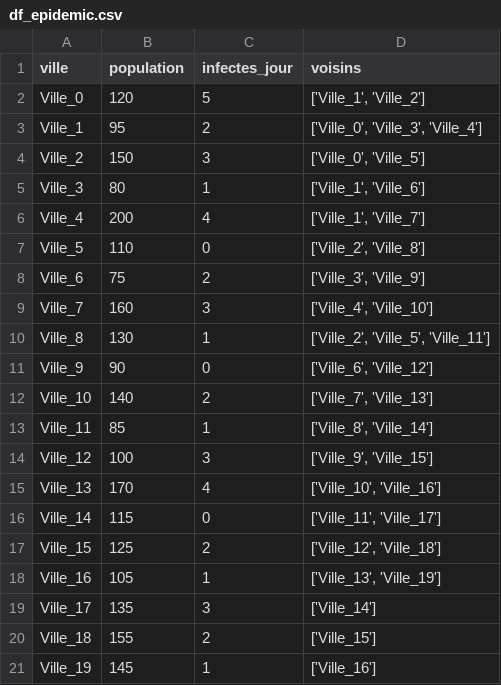
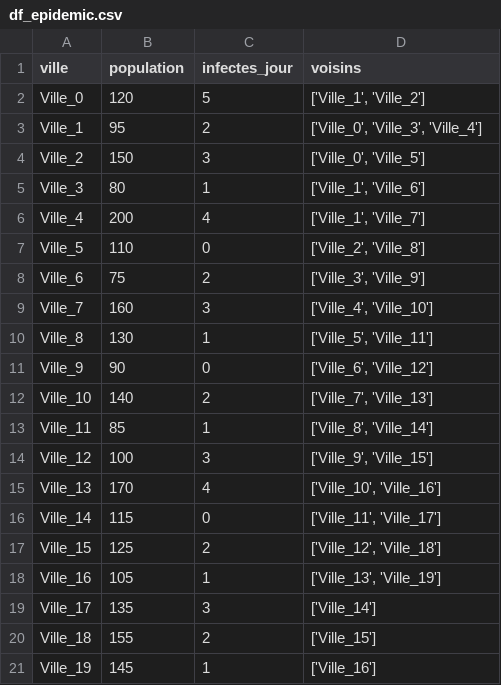
Before and after one commit to kirillsst/Pandemie, a CSV file: df_epidemic.csv, drawn as a sheet.

Commit message:
Update df_epidemic.csv

```diff
--- a/df_epidemic.csv
+++ b/df_epidemic.csv
@@ -9,3 +9,3 @@ Ville_6,75,2,"['Ville_3', 'Ville_9']"
 Ville_7,160,3,"['Ville_4', 'Ville_10']"
-Ville_8,130,1,"['Ville_2', 'Ville_5', 'Ville_11']"
+Ville_8,130,1,"['Ville_5', 'Ville_11']"
 Ville_9,90,0,"['Ville_6', 'Ville_12']"
```
